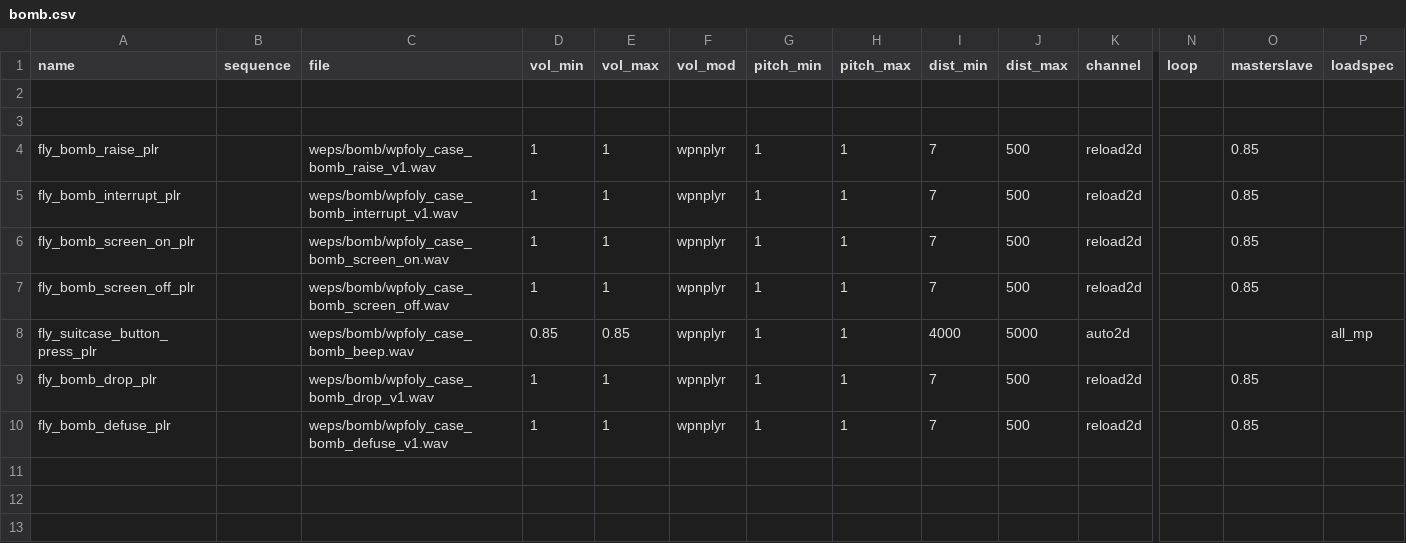
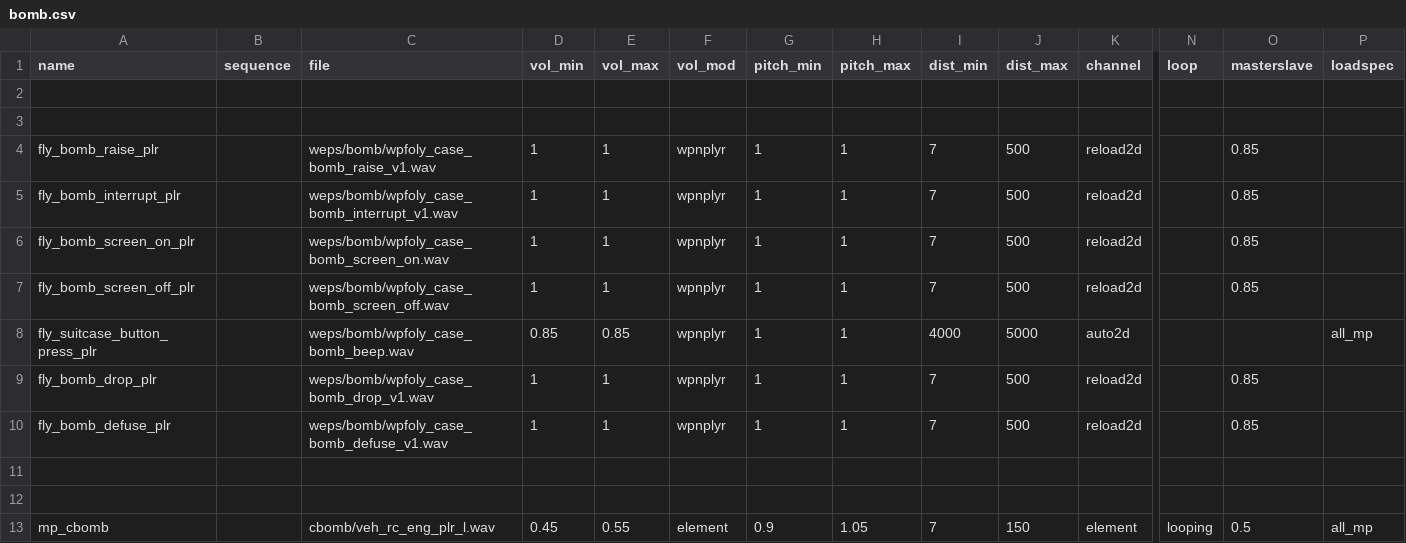
Before and after one commit to sahbi-ktifa/efaya-cod4-mod, a CSV file: soundaliases/bomb.csv, drawn as a sheet; only a part is shown, gaps mark what is left out; rows hold the shown columns only; the diff names each change by its address in the sheet, - before the commit and + after, or states it on an @@ line.

```diff
--- a/soundaliases/bomb.csv
+++ b/soundaliases/bomb.csv
+row 11: (empty)
+row 12: (empty)
+row 13: mp_cbomb |  | cbomb/veh_rc_eng_plr_l.wav | 0.45 | 0.55 | element | 0.9 | 1.05 | 7 | 150 | element | looping | 0.5 | all_mp
```
Also changed, not shown: mod.csv, 7 other files.
